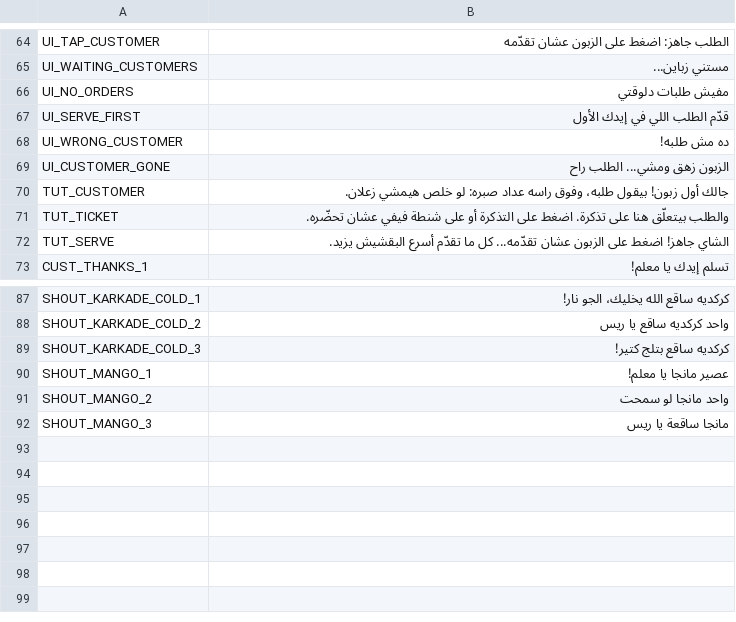
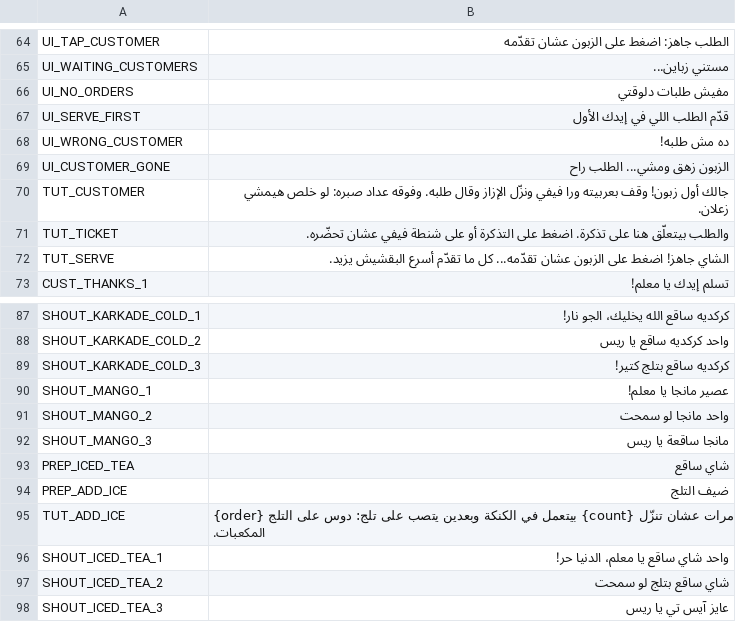
Before and after one commit to 3AMJAMS/2ahwa-Sim, a CSV file: localization/ar_EG.csv, drawn as a sheet; only a part is shown, gaps mark what is left out.

```diff
--- a/localization/ar_EG.csv
+++ b/localization/ar_EG.csv
@@ -69,3 +69,3 @@ UI_WRONG_CUSTOMER,"ده مش طلبه!"
 UI_CUSTOMER_GONE,"الزبون زهق ومشي... الطلب راح"
-TUT_CUSTOMER,"جالك أول زبون! بيقول طلبه، وفوق راسه عداد صبره: لو خلص هيمشي زعلان."
+TUT_CUSTOMER,"جالك أول زبون! وقف بعربيته ورا فيفي ونزّل الإزاز وقال طلبه. وفوقه عداد صبره: لو خلص هيمشي زعلان."
 TUT_TICKET,"والطلب بيتعلّق هنا على تذكرة. اضغط على التذكرة أو على شنطة فيفي عشان تحضّره."
@@ -92 +92,7 @@ SHOUT_MANGO_2,"واحد مانجا لو سمحت"
 SHOUT_MANGO_3,"مانجا ساقعة يا ريس"
+PREP_ICED_TEA,"شاي ساقع"
+PREP_ADD_ICE,"ضيف التلج"
+TUT_ADD_ICE,"{order} بيتعمل في الكنكة وبعدين يتصب على تلج: دوس على التلج {count} مرات عشان تنزّل المكعبات."
+SHOUT_ICED_TEA_1,"واحد شاي ساقع يا معلم، الدنيا حر!"
+SHOUT_ICED_TEA_2,"شاي ساقع بتلج لو سمحت"
+SHOUT_ICED_TEA_3,"عايز آيس تي يا ريس"
```
Also changed, not shown: 19 other files.
